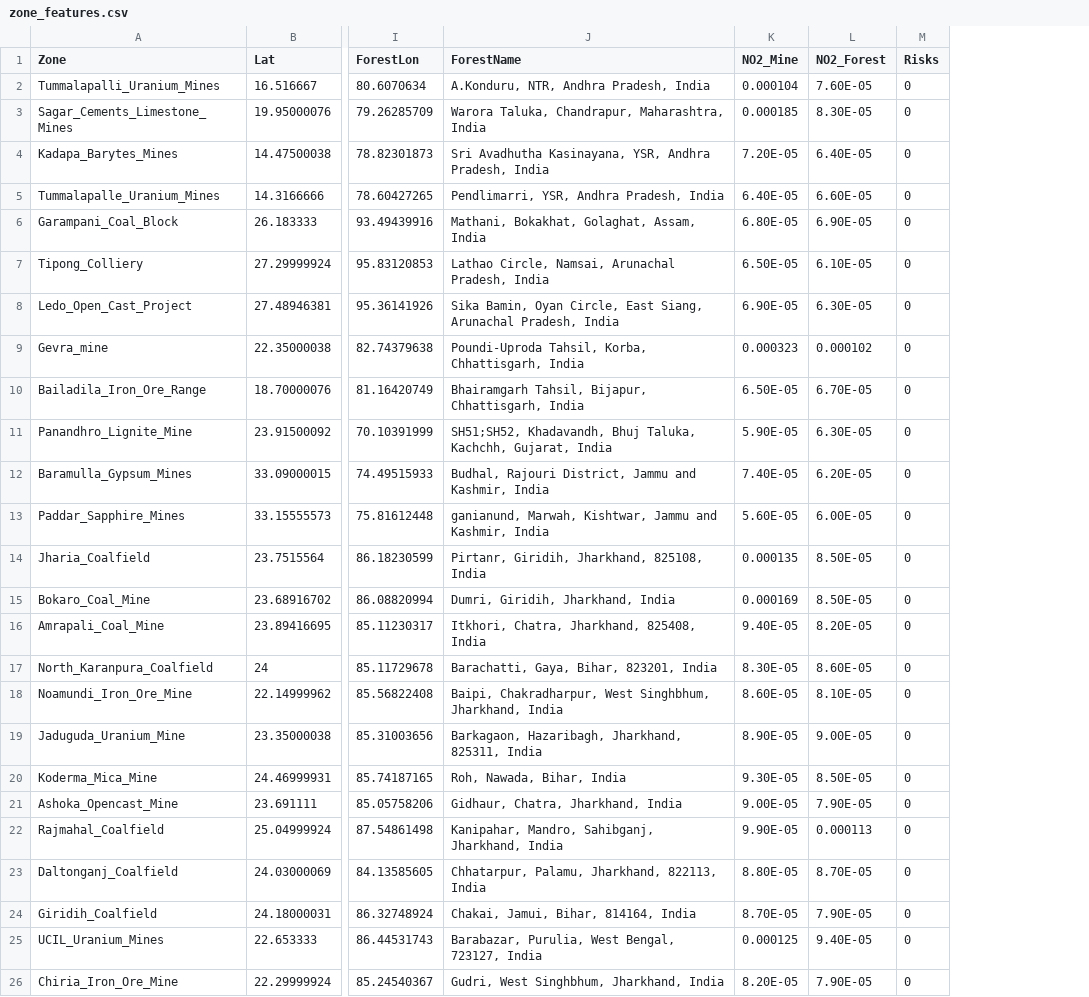
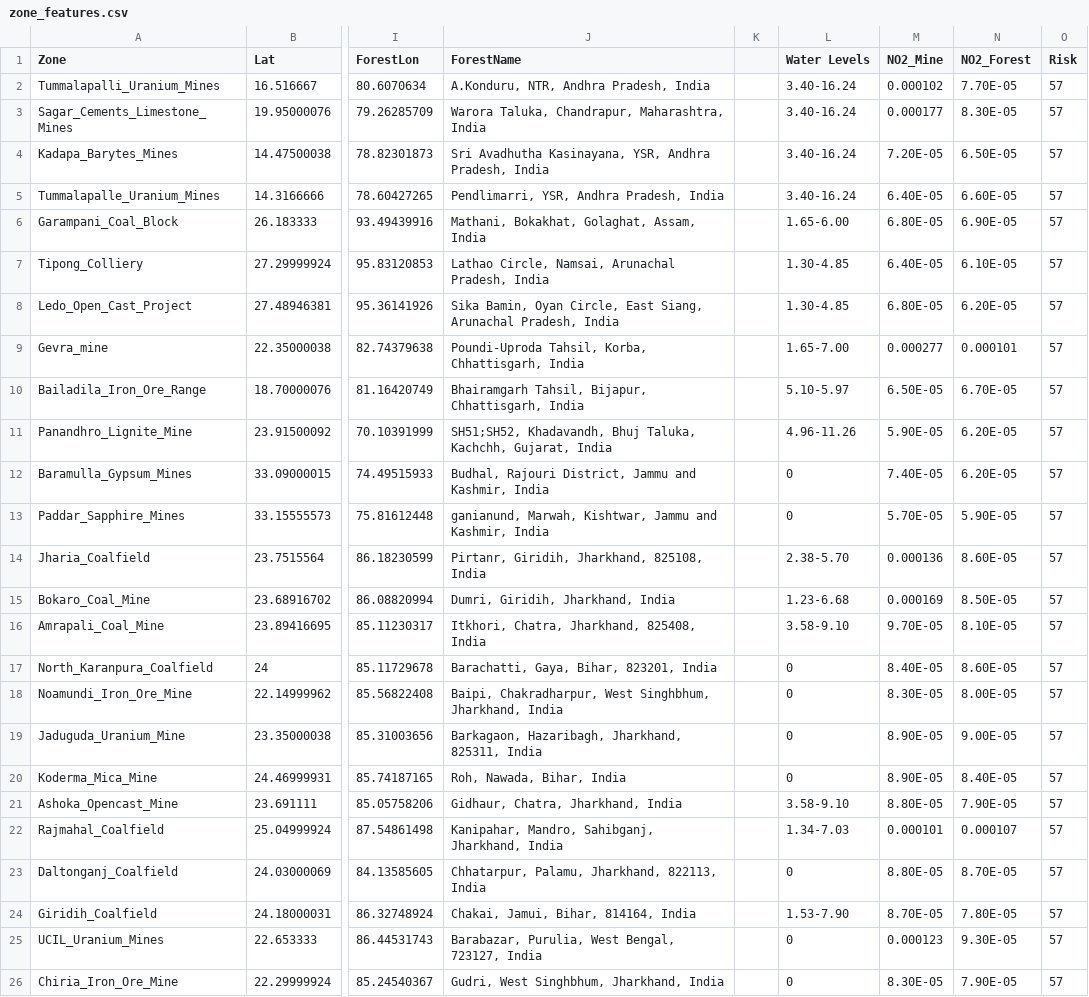
Before and after one commit to EnvironmentSummer/MiningZoneRisk, a CSV file: zone_features.csv, drawn as a sheet; only a part is shown, gaps mark what is left out; removed rows and columns are numbered as before the commit, all else as after; the diff covers the shown part only; the diff names each change by its address in the sheet, - before the commit and + after, or states it on an @@ line.

```diff
--- a/zone_features.csv
+++ b/zone_features.csv
+column K, empty
+column L (Water Levels), rows 2-26: 3.40-16.24 | 3.40-16.24 | 3.40-16.24 | 3.40-16.24 | 1.65-6.00 | 1.30-4.85 | 1.30-4.85 | 1.65-7.00 | 5.10-5.97 | 4.96-11.26 | 0 | 0 | 2.38-5.70 | 1.23-6.68 | 3.58-9.10 | 0 | 0 | 0 | 0 | 3.58-9.10 | 1.34-7.03 | 0 | 1.53-7.90 | 0 | 0
-column M (Risks), rows 2-26: all 0
+column O (Risk), rows 2-26: all 57
-M2 (NO2_Mine): 0.000104
+M2 (NO2_Mine): 0.000102
-N2 (NO2_Forest): 7.60E-05
+N2 (NO2_Forest): 7.70E-05
-M3 (NO2_Mine): 0.000185
+M3 (NO2_Mine): 0.000177
-N4 (NO2_Forest): 6.40E-05
+N4 (NO2_Forest): 6.50E-05
-M7 (NO2_Mine): 6.50E-05
+M7 (NO2_Mine): 6.40E-05
-M8 (NO2_Mine): 6.90E-05
+M8 (NO2_Mine): 6.80E-05
-N8 (NO2_Forest): 6.30E-05
+N8 (NO2_Forest): 6.20E-05
-M9 (NO2_Mine): 0.000323
+M9 (NO2_Mine): 0.000277
-N9 (NO2_Forest): 0.000102
+N9 (NO2_Forest): 0.000101
-N11 (NO2_Forest): 6.30E-05
+N11 (NO2_Forest): 6.20E-05
-M13 (NO2_Mine): 5.60E-05
+M13 (NO2_Mine): 5.70E-05
-N13 (NO2_Forest): 6.00E-05
+N13 (NO2_Forest): 5.90E-05
-M14 (NO2_Mine): 0.000135
+M14 (NO2_Mine): 0.000136
-N14 (NO2_Forest): 8.50E-05
+N14 (NO2_Forest): 8.60E-05
-M16 (NO2_Mine): 9.40E-05
+M16 (NO2_Mine): 9.70E-05
-N16 (NO2_Forest): 8.20E-05
+N16 (NO2_Forest): 8.10E-05
-M17 (NO2_Mine): 8.30E-05
+M17 (NO2_Mine): 8.40E-05
-M18 (NO2_Mine): 8.60E-05
+M18 (NO2_Mine): 8.30E-05
-N18 (NO2_Forest): 8.10E-05
+N18 (NO2_Forest): 8.00E-05
-M20 (NO2_Mine): 9.30E-05
+M20 (NO2_Mine): 8.90E-05
-N20 (NO2_Forest): 8.50E-05
+N20 (NO2_Forest): 8.40E-05
-M21 (NO2_Mine): 9.00E-05
+M21 (NO2_Mine): 8.80E-05
-M22 (NO2_Mine): 9.90E-05
+M22 (NO2_Mine): 0.000101
-N22 (NO2_Forest): 0.000113
+N22 (NO2_Forest): 0.000107
-N24 (NO2_Forest): 7.90E-05
+N24 (NO2_Forest): 7.80E-05
-M25 (NO2_Mine): 0.000125
+M25 (NO2_Mine): 0.000123
-N25 (NO2_Forest): 9.40E-05
+N25 (NO2_Forest): 9.30E-05
-M26 (NO2_Mine): 8.20E-05
+M26 (NO2_Mine): 8.30E-05
```
Also changed, not shown: 31 edited cells elsewhere in this file, 4 other files.
